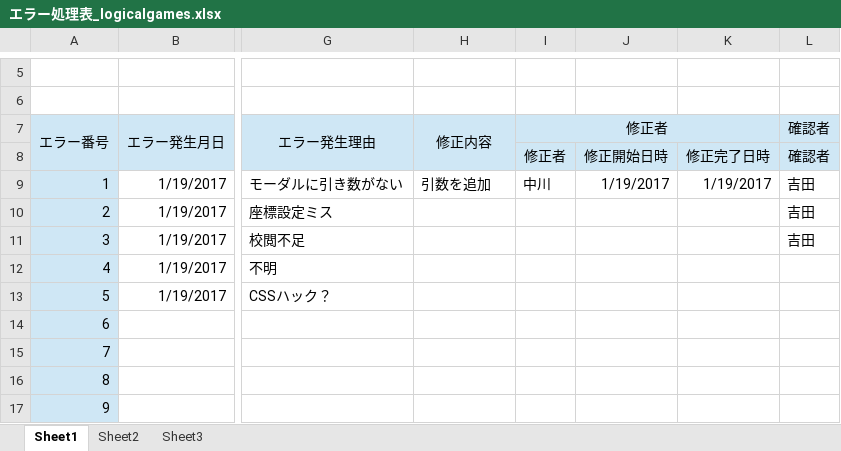
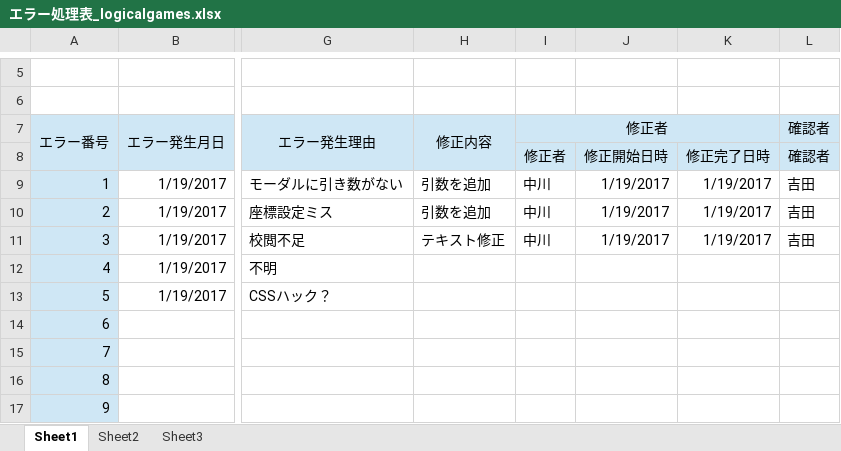
Before and after one commit to is21-28year/logicalgames, an Excel workbook: docment/テスト項目関連/エラー処理表_logicalgames.xlsx, sheet Sheet1, drawn as a sheet; only a part is shown, gaps mark what is left out; values as stored, in another font and other column widths than the file's, no borders; the diff names each change by its address in the sheet, - before the commit and + after, or states it on an @@ line.

```diff
--- a/docment/テスト項目関連/エラー処理表_logicalgames.xlsx (sheet Sheet1)
+++ b/docment/テスト項目関連/エラー処理表_logicalgames.xlsx (sheet Sheet1)
-H10: (empty)
+H10: 引数を追加
-I10:I11: (empty)
+I10:I11: 中川
-J10:J11: (empty)
+J10:J11: 1/19/2017
-K10:K11: (empty)
+K10:K11: 1/19/2017
-H11: (empty)
+H11: テキスト修正
```
Also changed, not shown: 2 other files.
